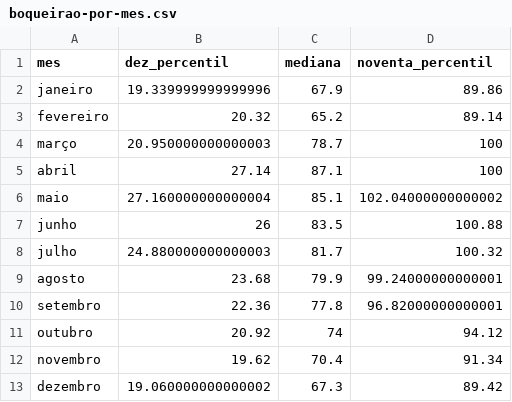
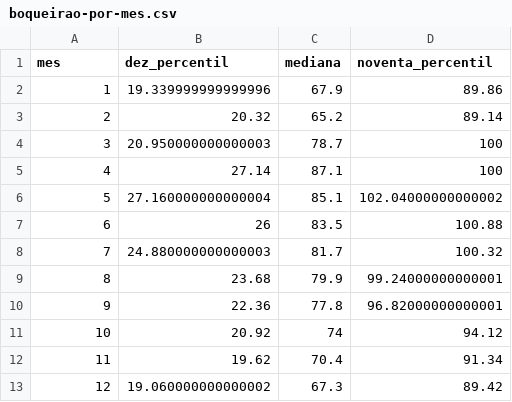
Before and after one commit to MattheusB/intro-d3-1, a CSV file: dados/boqueirao-por-mes.csv, drawn as a sheet.

```diff
--- a/dados/boqueirao-por-mes.csv
+++ b/dados/boqueirao-por-mes.csv
@@ -1,13 +1,13 @@
 mes,dez_percentil,mediana,noventa_percentil
-janeiro,19.339999999999996,67.9,89.86
-fevereiro,20.32,65.2,89.14
-março,20.950000000000003,78.7,100
-abril,27.14,87.1,100
-maio,27.160000000000004,85.1,102.04000000000002
-junho,26,83.5,100.88
-julho,24.880000000000003,81.7,100.32
-agosto,23.68,79.9,99.24000000000001
-setembro,22.36,77.8,96.82000000000001
-outubro,20.92,74,94.12
-novembro,19.62,70.4,91.34
-dezembro,19.060000000000002,67.3,89.42
+1,19.339999999999996,67.9,89.86
+2,20.32,65.2,89.14
+3,20.950000000000003,78.7,100
+4,27.14,87.1,100
+5,27.160000000000004,85.1,102.04000000000002
+6,26,83.5,100.88
+7,24.880000000000003,81.7,100.32
+8,23.68,79.9,99.24000000000001
+9,22.36,77.8,96.82000000000001
+10,20.92,74,94.12
+11,19.62,70.4,91.34
+12,19.060000000000002,67.3,89.42
```
Also changed, not shown: 1 other file.
